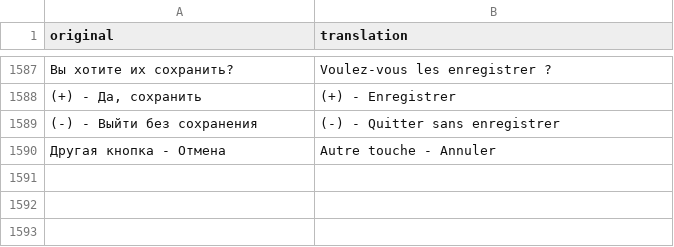
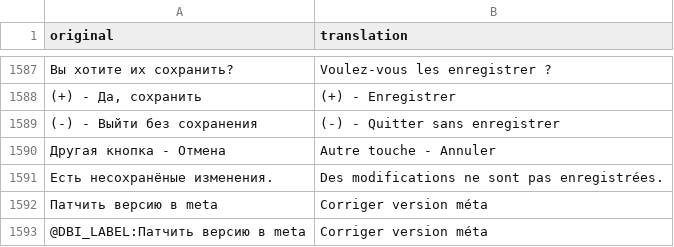
Before and after one commit to Eiffel2018/DBI-multilanguage, a CSV file: mtp-native-v7.4/translations_fr_v74.csv, drawn as a sheet; only a part is shown, gaps mark what is left out; the diff names each change by its address in the sheet, - before the commit and + after, or states it on an @@ line.

```diff
--- a/mtp-native-v7.4/translations_fr_v74.csv
+++ b/mtp-native-v7.4/translations_fr_v74.csv
+row 1591: Есть несохранёные изменения. | Des modifications ne sont pas enregistrées.
+row 1592: Патчить версию в meta | Corriger version méta
+row 1593: @DBI_LABEL:Патчить версию в meta | Corriger version méta
```
Also changed, not shown: mtp-native-v7.4/translations_en_v74.csv, mtp-native-v7.4/translations_es_v74.csv, 18 other files.
